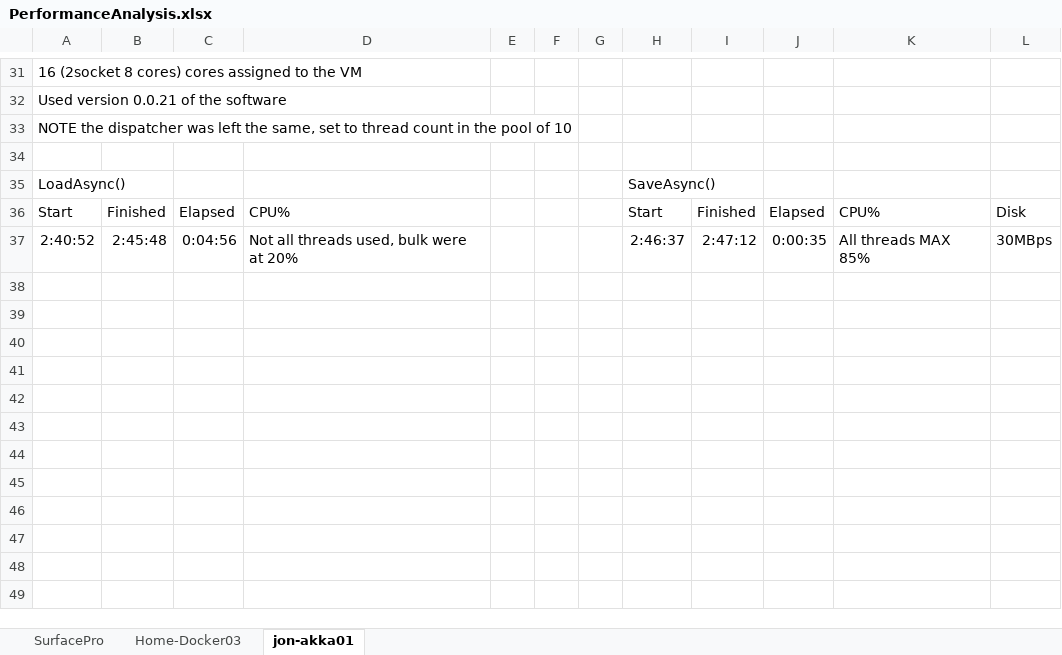
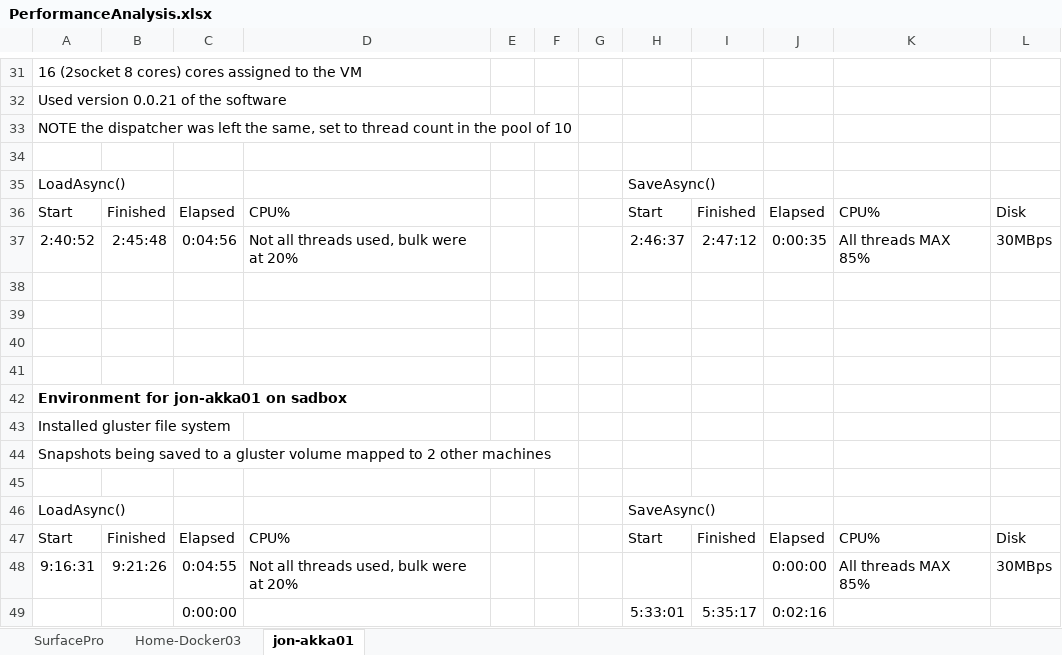
Before and after one commit to joncatlin/test-akka-write-objects-to-disk, an Excel workbook: PerformanceAnalysis.xlsx, sheet jon-akka01, drawn as a sheet; only a part is shown, gaps mark what is left out; values as stored, in another font and other column widths than the file's, no borders; the diff names each change by its address in the sheet, - before the commit and + after, or states it on an @@ line.

Commit message:
Added more performance results when GlusterFS was added to the test boxes

```diff
--- a/PerformanceAnalysis.xlsx (sheet jon-akka01)
+++ b/PerformanceAnalysis.xlsx (sheet jon-akka01)
+row 38: (empty)
+row 39: (empty)
+row 40: (empty)
+row 41: (empty)
+row 42: Environment for jon-akka01 on sadbox
+row 43: Installed gluster file system
+row 44: Snapshots being saved to a gluster volume mapped to 2 other machines
+row 45: (empty)
+row 46: LoadAsync() |  |  |  |  |  |  | SaveAsync()
+row 47: Start | Finished | Elapsed | CPU% |  |  |  | Start | Finished | Elapsed | CPU% | Disk
+row 48: 9:16:31 | 9:21:26 | 0:04:55 | Not all threads used, bulk were at 20% |  |  |  |  |  | 0:00:00 | All threads MAX 85% | 30MBps
+row 49:  |  | 0:00:00 |  |  |  |  | 5:33:01 | 5:35:17 | 0:02:16
```
